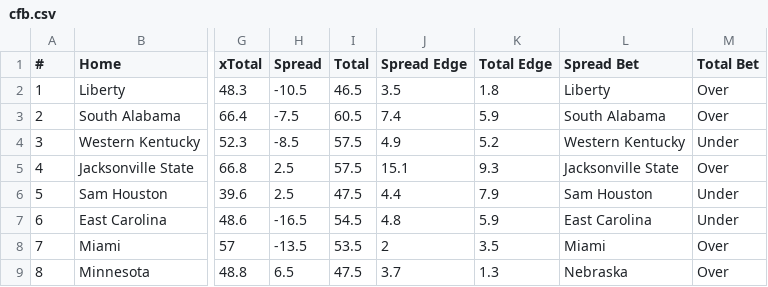
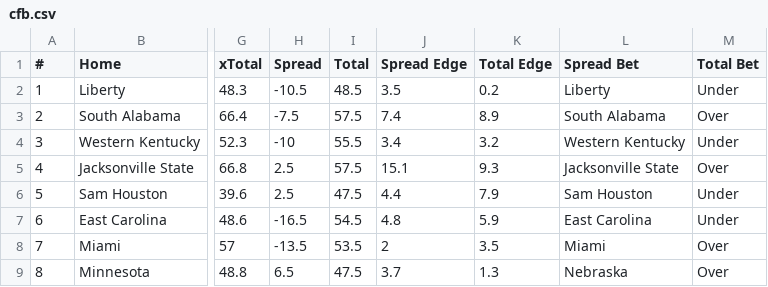
Before and after one commit to UtterLocks/1, a CSV file: data/cfb.csv, drawn as a sheet; only a part is shown, gaps mark what is left out; the diff names each change by its address in the sheet, - before the commit and + after, or states it on an @@ line.

Commit message:
Update cfb.csv

```diff
--- a/data/cfb.csv
+++ b/data/cfb.csv
-I2 (Total): 46.5
+I2 (Total): 48.5
-K2 (Total Edge): 1.8
+K2 (Total Edge): 0.2
-M2 (Total Bet): Over
+M2 (Total Bet): Under
-I3 (Total): 60.5
+I3 (Total): 57.5
-K3 (Total Edge): 5.9
+K3 (Total Edge): 8.9
-H4 (Spread): -8.5
+H4 (Spread): -10
-I4 (Total): 57.5
+I4 (Total): 55.5
-J4 (Spread Edge): 4.9
+J4 (Spread Edge): 3.4
-K4 (Total Edge): 5.2
+K4 (Total Edge): 3.2
```
